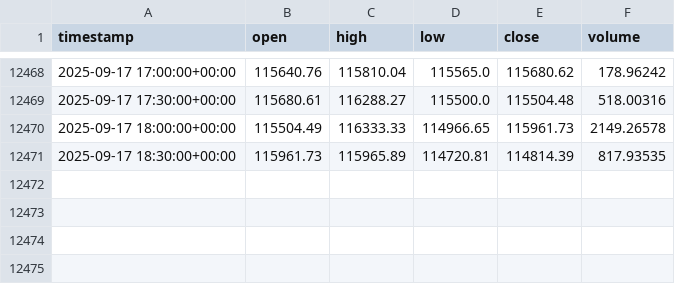
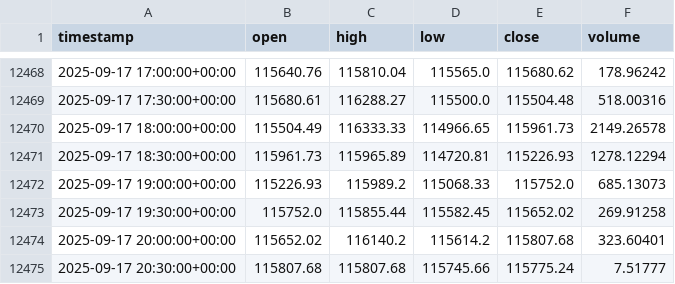
Before and after one commit to AZFARHAD24511/datasets, a CSV file: crypto_datasets/BTCUSDT_1_Jan_2025_to_now.csv, drawn as a sheet; only a part is shown, gaps mark what is left out.

Commit message:
update BTCUSDT_1_Jan_2025_to_now.csv

```diff
--- a/crypto_datasets/BTCUSDT_1_Jan_2025_to_now.csv
+++ b/crypto_datasets/BTCUSDT_1_Jan_2025_to_now.csv
@@ -12470,2 +12470,6 @@ timestamp,open,high,low,close,volume
 2025-09-17 18:00:00+00:00,115504.49,116333.33,114966.65,115961.73,2149.26578
-2025-09-17 18:30:00+00:00,115961.73,115965.89,114720.81,114814.39,817.93535
+2025-09-17 18:30:00+00:00,115961.73,115965.89,114720.81,115226.93,1278.12294
+2025-09-17 19:00:00+00:00,115226.93,115989.2,115068.33,115752.0,685.13073
+2025-09-17 19:30:00+00:00,115752.0,115855.44,115582.45,115652.02,269.91258
+2025-09-17 20:00:00+00:00,115652.02,116140.2,115614.2,115807.68,323.60401
+2025-09-17 20:30:00+00:00,115807.68,115807.68,115745.66,115775.24,7.51777
```
